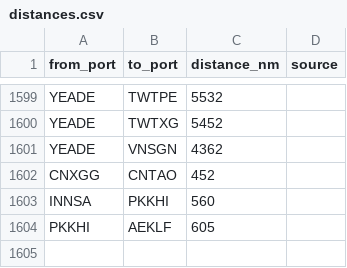
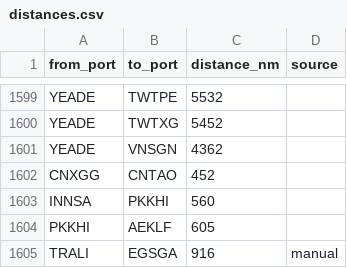
Before and after one commit to LeahLiuL/Schedule-Simulation, a CSV file: shipping_data/distances.csv, drawn as a sheet; only a part is shown, gaps mark what is left out; the diff names each change by its address in the sheet, - before the commit and + after, or states it on an @@ line.

Commit message:
fix: add TRALI-EGSGA=916 (manual, Diaodubao measured) to distances.csv

```diff
--- a/shipping_data/distances.csv
+++ b/shipping_data/distances.csv
+row 1605: TRALI | EGSGA | 916 | manual
```
